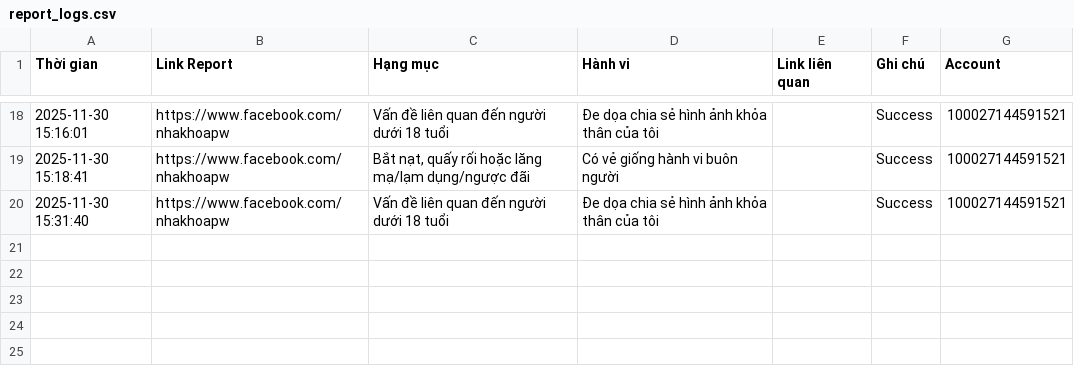
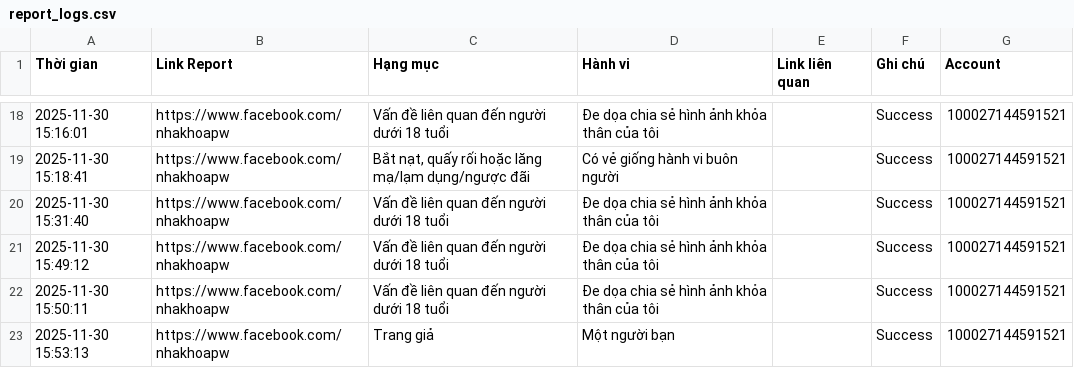
Before and after one commit to kinnhun/tool_FB_Report, a CSV file: FBReportHelper/report_logs.csv, drawn as a sheet; only a part is shown, gaps mark what is left out; the diff names each change by its address in the sheet, - before the commit and + after, or states it on an @@ line.

```diff
--- a/FBReportHelper/report_logs.csv
+++ b/FBReportHelper/report_logs.csv
+row 21: 2025-11-30 15:49:12 | https://www.facebook.com/nhakhoapw | Vấn đề liên quan đến người dưới 18 tuổi | Đe dọa chia sẻ hình ảnh khỏa thân của tôi |  | Success | 100027144591521
+row 22: 2025-11-30 15:50:11 | https://www.facebook.com/nhakhoapw | Vấn đề liên quan đến người dưới 18 tuổi | Đe dọa chia sẻ hình ảnh khỏa thân của tôi |  | Success | 100027144591521
+row 23: 2025-11-30 15:53:13 | https://www.facebook.com/nhakhoapw | Trang giả | Một người bạn |  | Success | 100027144591521
```
Also changed, not shown: 2 other files.
